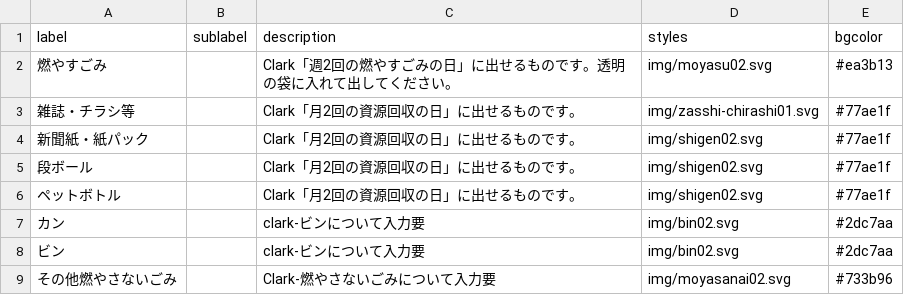
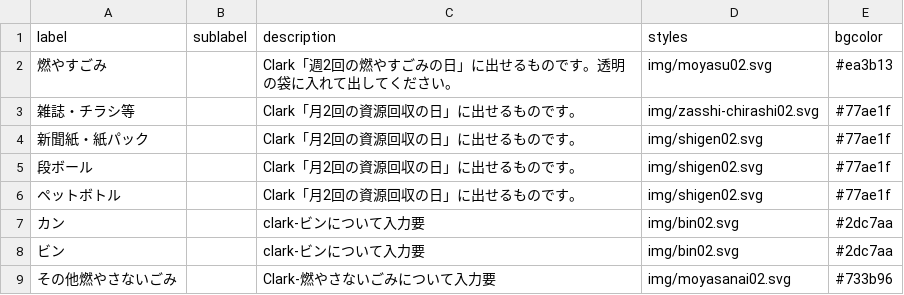
Before and after one commit to clarkashiya-2021/5374, a CSV file: data/description.csv, drawn as a sheet.

Commit message:
Update description.csv

```diff
--- a/data/description.csv
+++ b/data/description.csv
@@ -2,3 +2,3 @@ label,sublabel,description,styles,bgcolor
 燃やすごみ,,Clark「週2回の燃やすごみの日」に出せるものです。透明の袋に入れて出してください。,img/moyasu02.svg,#ea3b13
-雑誌・チラシ等,,Clark「月2回の資源回収の日」に出せるものです。,img/zasshi-chirashi01.svg,#77ae1f
+雑誌・チラシ等,,Clark「月2回の資源回収の日」に出せるものです。,img/zasshi-chirashi02.svg,#77ae1f
 新聞紙・紙パック,,Clark「月2回の資源回収の日」に出せるものです。,img/shigen02.svg,#77ae1f
```
